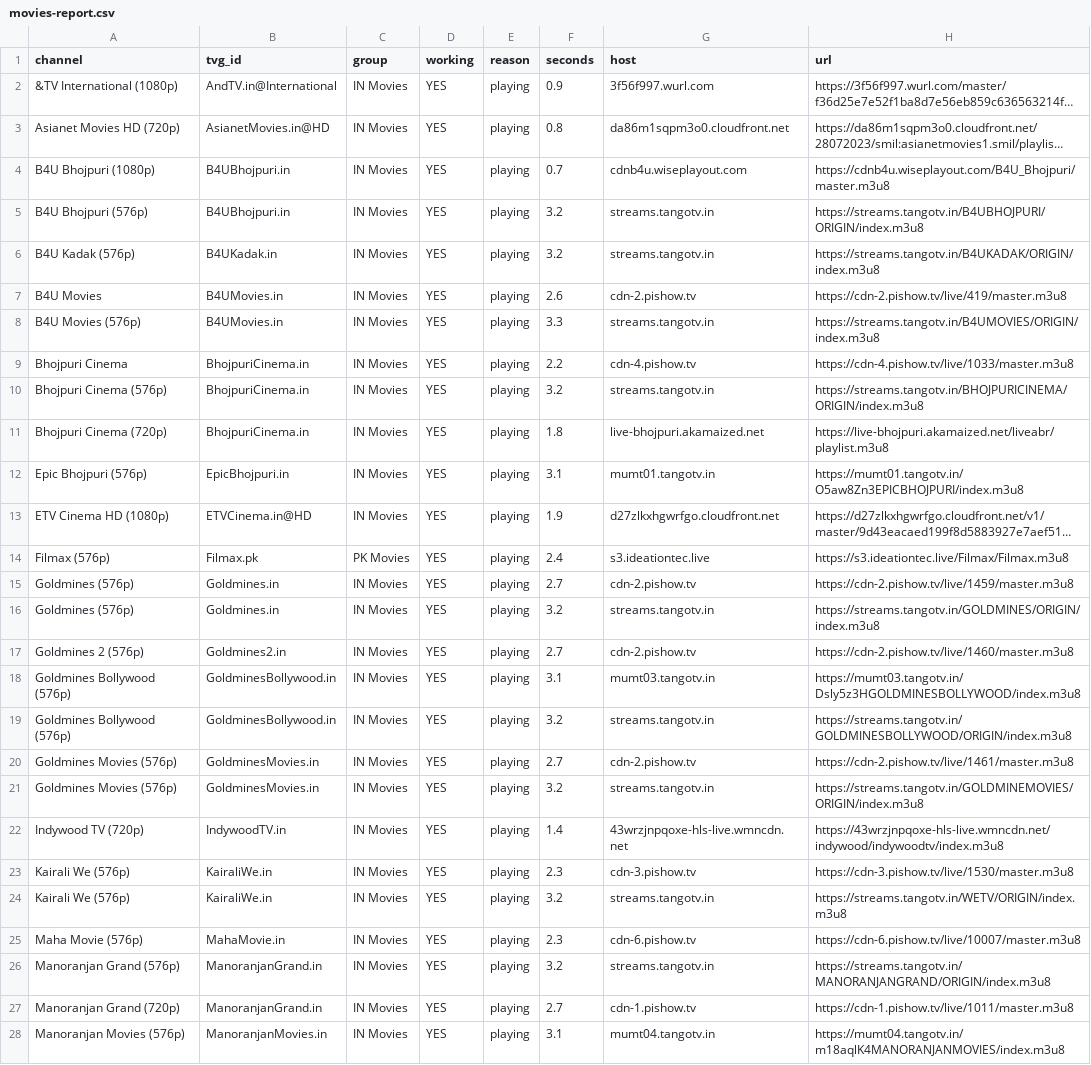
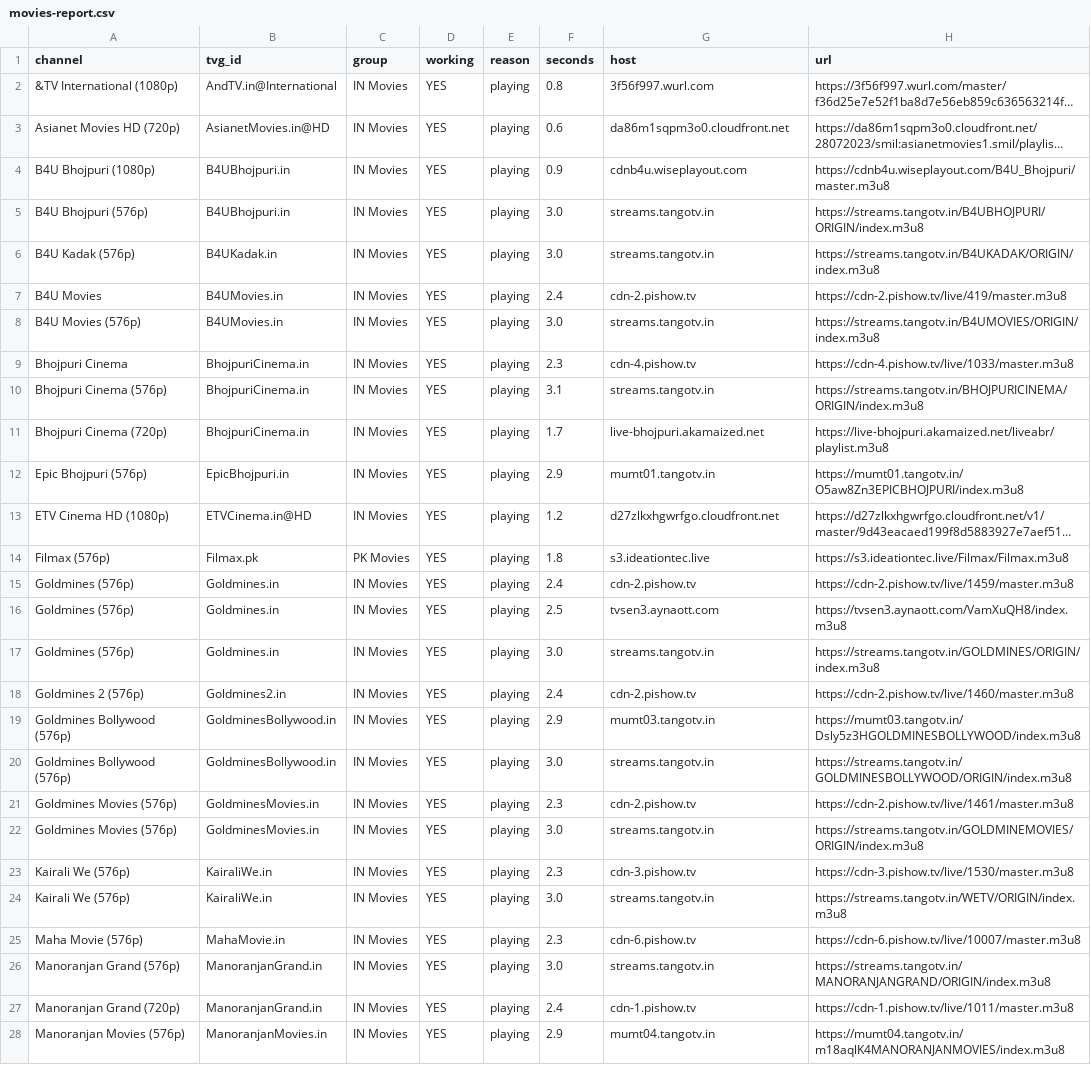
Before and after one commit to Inam321/tv, a CSV file: reports/movies-report.csv, drawn as a sheet; only a part is shown; long unchanged cells end in …; removed rows and columns are numbered as before the commit, all else as after; the diff covers the shown part only; the diff names each change by its address in the sheet, - before the commit and + after, or states it on an @@ line.

```diff
--- a/reports/movies-report.csv
+++ b/reports/movies-report.csv
-F2 (seconds): 0.9
+F2 (seconds): 0.8
-F3 (seconds): 0.8
+F3 (seconds): 0.6
-F4 (seconds): 0.7
+F4 (seconds): 0.9
-F5:F6 (seconds): 3.2
+F5:F6 (seconds): 3.0
-F7 (seconds): 2.6
+F7 (seconds): 2.4
-F8 (seconds): 3.3
+F8 (seconds): 3.0
-F9 (seconds): 2.2
+F9 (seconds): 2.3
-F10 (seconds): 3.2
+F10 (seconds): 3.1
-F11 (seconds): 1.8
+F11 (seconds): 1.7
-F12 (seconds): 3.1
+F12 (seconds): 2.9
-F13 (seconds): 1.9
+F13 (seconds): 1.2
-F14 (seconds): 2.4
+F14 (seconds): 1.8
-F15 (seconds): 2.7
+F15 (seconds): 2.4
+row 16: Goldmines (576p) | Goldmines.in | IN Movies | YES | playing | 2.5 | tvsen3.aynaott.com | https://tvsen3.aynaott.com/VamXuQH8/index.m3u8
-F17 (seconds): 3.2
+F17 (seconds): 3.0
-F18 (seconds): 2.7
+F18 (seconds): 2.4
-F19 (seconds): 3.1
+F19 (seconds): 2.9
-F20 (seconds): 3.2
+F20 (seconds): 3.0
-F21 (seconds): 2.7
+F21 (seconds): 2.3
-F22 (seconds): 3.2
+F22 (seconds): 3.0
-row 22: Indywood TV (720p) | IndywoodTV.in | IN Movies | YES | playing | 1.4 | 43wrzjnpqoxe-hls-live.wmncdn.net | https://43wrzjnpqoxe-hls-live.wmncdn.net/indywood/indywoodtv/index.m3u8
-F24 (seconds): 3.2
+F24 (seconds): 3.0
-F26 (seconds): 3.2
+F26 (seconds): 3.0
-F27 (seconds): 2.7
+F27 (seconds): 2.4
-F28 (seconds): 3.1
+F28 (seconds): 2.9
```
Also changed, not shown: 2 added rows, 2 removed rows and 39 edited cells elsewhere in this file, reports/entertainment-report.csv, reports/music-report.csv, 16 other files.
